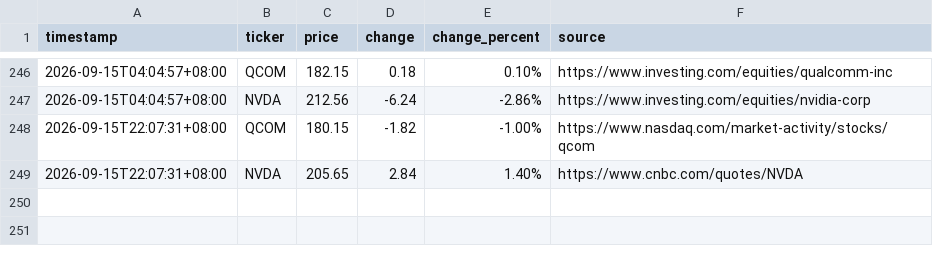
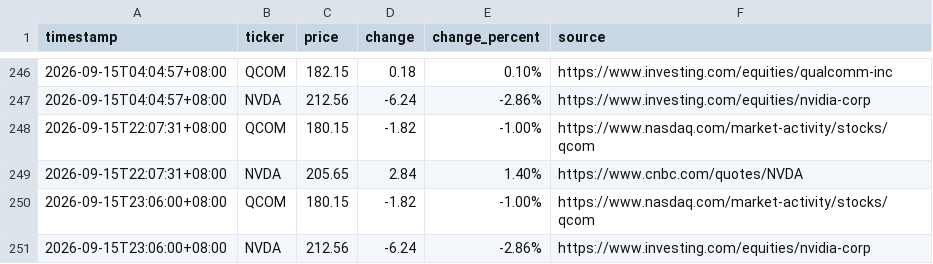
Before and after one commit to JeffLo21/test_repo, a CSV file: prices.csv, drawn as a sheet; only a part is shown, gaps mark what is left out; the diff names each change by its address in the sheet, - before the commit and + after, or states it on an @@ line.

```diff
--- a/prices.csv
+++ b/prices.csv
+row 250: 2026-09-15T23:06:00+08:00 | QCOM | 180.15 | -1.82 | -1.00% | https://www.nasdaq.com/market-activity/stocks/qcom
+row 251: 2026-09-15T23:06:00+08:00 | NVDA | 212.56 | -6.24 | -2.86% | https://www.investing.com/equities/nvidia-corp
```
